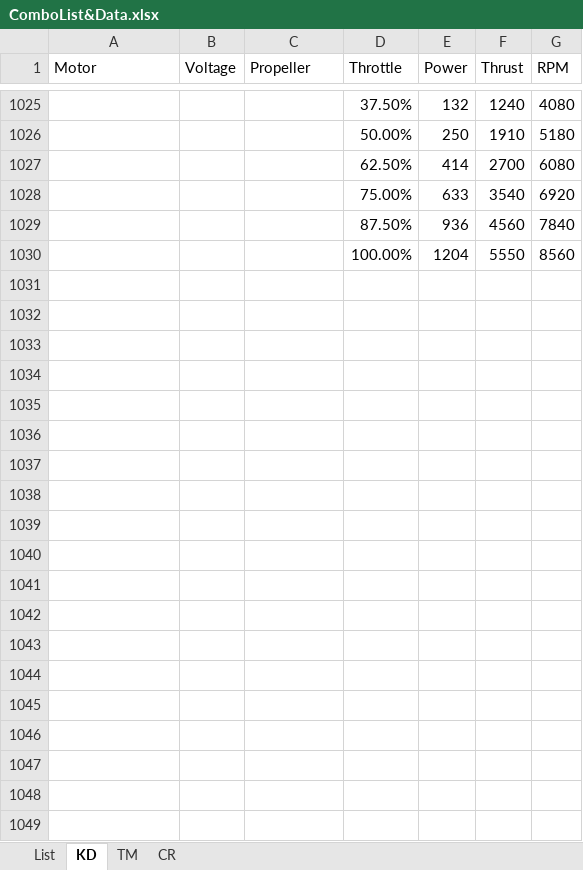
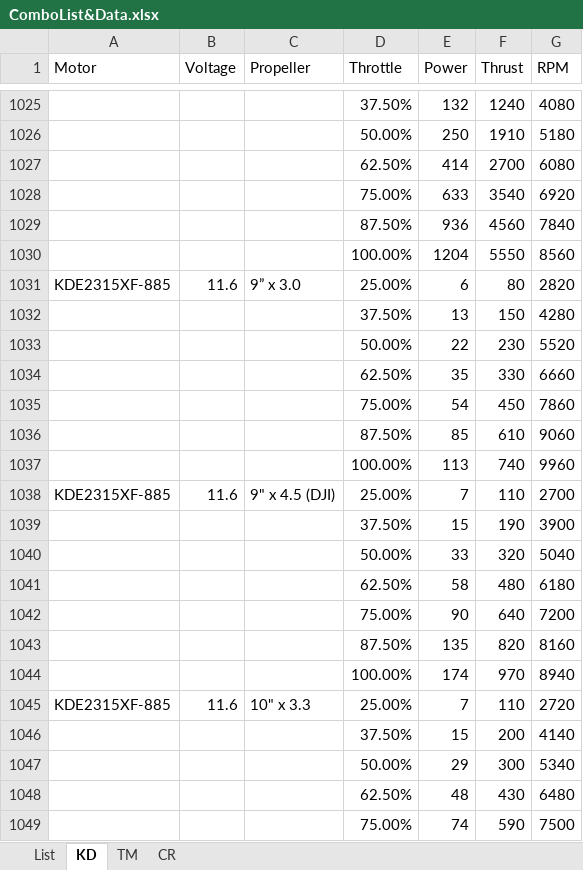
Before and after one commit to natetoombs/Multirotor-Sizing-Methodology, an Excel workbook: Lists/ComboList&Data.xlsx, sheet KD, drawn as a sheet; only a part is shown, gaps mark what is left out; values as stored, in another font and other column widths than the file's, no borders; the diff covers the shown part only; the diff names each change by its address in the sheet, - before the commit and + after, or states it on an @@ line.

```diff
--- a/Lists/ComboList&Data.xlsx (sheet KD)
+++ b/Lists/ComboList&Data.xlsx (sheet KD)
+row 1031: KDE2315XF-885 | 11.6 | 9” x 3.0 | 25.00% | 6 | 80 | 2820
+row 1032:  |  |  | 37.50% | 13 | 150 | 4280
+row 1033:  |  |  | 50.00% | 22 | 230 | 5520
+row 1034:  |  |  | 62.50% | 35 | 330 | 6660
+row 1035:  |  |  | 75.00% | 54 | 450 | 7860
+row 1036:  |  |  | 87.50% | 85 | 610 | 9060
+row 1037:  |  |  | 100.00% | 113 | 740 | 9960
+row 1038: KDE2315XF-885 | 11.6 | 9" x 4.5 (DJI) | 25.00% | 7 | 110 | 2700
+row 1039:  |  |  | 37.50% | 15 | 190 | 3900
+row 1040:  |  |  | 50.00% | 33 | 320 | 5040
+row 1041:  |  |  | 62.50% | 58 | 480 | 6180
+row 1042:  |  |  | 75.00% | 90 | 640 | 7200
+row 1043:  |  |  | 87.50% | 135 | 820 | 8160
+row 1044:  |  |  | 100.00% | 174 | 970 | 8940
+row 1045: KDE2315XF-885 | 11.6 | 10" x 3.3 | 25.00% | 7 | 110 | 2720
+row 1046:  |  |  | 37.50% | 15 | 200 | 4140
+row 1047:  |  |  | 50.00% | 29 | 300 | 5340
+row 1048:  |  |  | 62.50% | 48 | 430 | 6480
+row 1049:  |  |  | 75.00% | 74 | 590 | 7500
```
Also changed, not shown: 58 added rows elsewhere in this sheet, sheet List, 10 other files.
